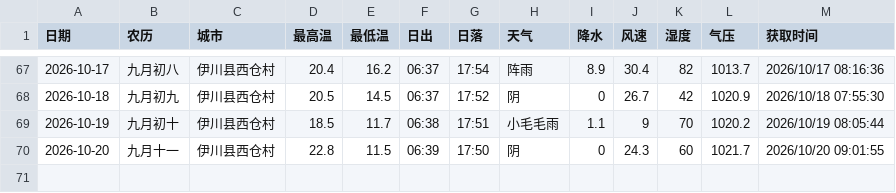
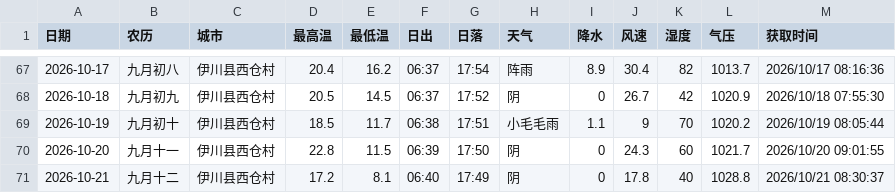
Before and after one commit to lzb833/weather, a CSV file: weather.csv, drawn as a sheet; only a part is shown, gaps mark what is left out; the diff names each change by its address in the sheet, - before the commit and + after, or states it on an @@ line.

```diff
--- a/weather.csv
+++ b/weather.csv
+row 71: 2026-10-21 | 九月十二 | 伊川县西仓村 | 17.2 | 8.1 | 06:40 | 17:49 | 阴 | 0 | 17.8 | 40 | 1028.8 | 2026/10/21 08:30:37
```
